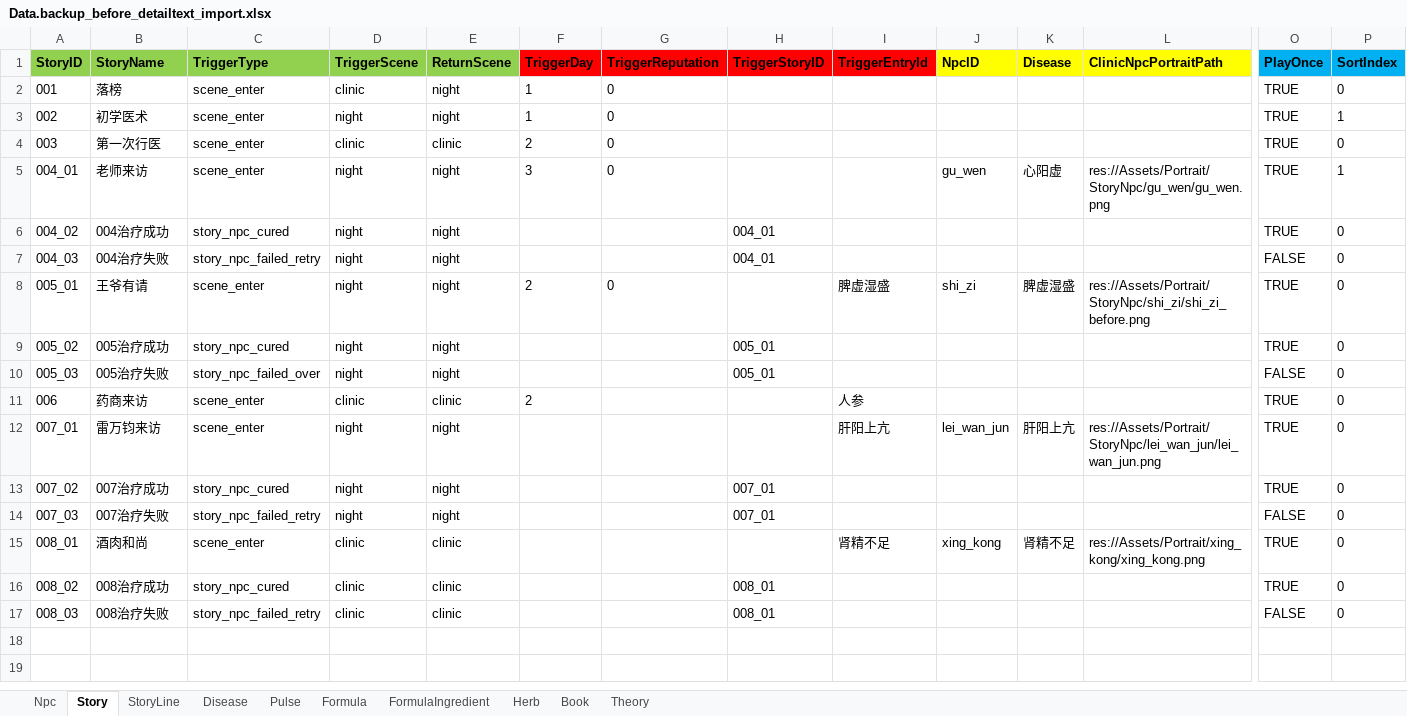
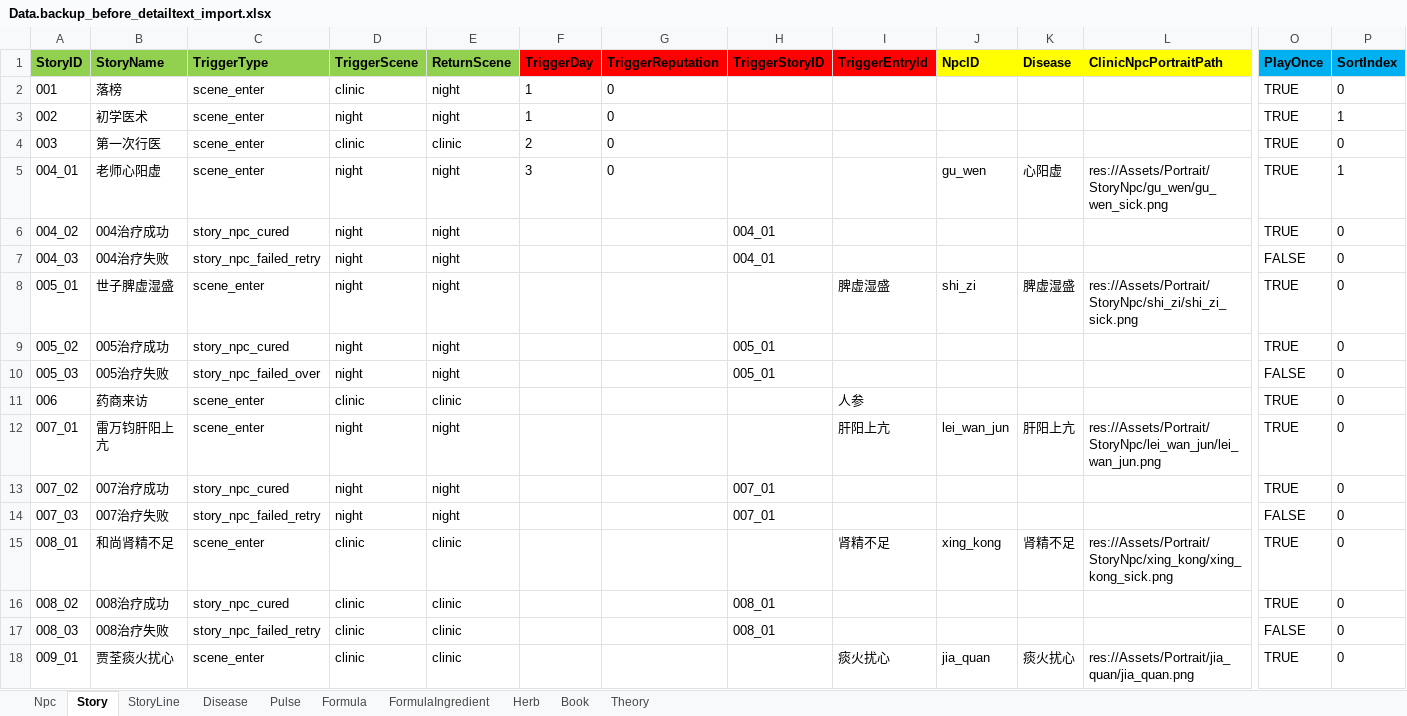
Before and after one commit to lqc19891229/Doctor, an Excel workbook: DataTables/Data.backup_before_detailtext_import.xlsx, sheet Story, drawn as a sheet; only a part is shown, gaps mark what is left out; values as stored, in another font and other column widths than the file's, no borders; rows hold the shown columns only; the diff names each change by its address in the sheet, - before the commit and + after, or states it on an @@ line.

```diff
--- a/DataTables/Data.backup_before_detailtext_import.xlsx (sheet Story)
+++ b/DataTables/Data.backup_before_detailtext_import.xlsx (sheet Story)
-B5 (StoryName): 老师来访
+B5 (StoryName): 老师心阳虚
-L5 (ClinicNpcPortraitPath): res://Assets/Portrait/StoryNpc/gu_wen/gu_wen.png
+L5 (ClinicNpcPortraitPath): res://Assets/Portrait/StoryNpc/gu_wen/gu_wen_sick.png
-B8 (StoryName): 王爷有请
+B8 (StoryName): 世子脾虚湿盛
-F8 (TriggerDay): 2
+F8 (TriggerDay): (empty)
-G8 (TriggerReputation): 0
+G8 (TriggerReputation): (empty)
-L8 (ClinicNpcPortraitPath): res://Assets/Portrait/StoryNpc/shi_zi/shi_zi_before.png
+L8 (ClinicNpcPortraitPath): res://Assets/Portrait/StoryNpc/shi_zi/shi_zi_sick.png
-F11 (TriggerDay): 2
+F11 (TriggerDay): (empty)
-B12 (StoryName): 雷万钧来访
+B12 (StoryName): 雷万钧肝阳上亢
-B15 (StoryName): 酒肉和尚
+B15 (StoryName): 和尚肾精不足
-L15 (ClinicNpcPortraitPath): res://Assets/Portrait/xing_kong/xing_kong.png
+L15 (ClinicNpcPortraitPath): res://Assets/Portrait/StoryNpc/xing_kong/xing_kong_sick.png
+row 18: 009_01 | 贾荃痰火扰心 | scene_enter | clinic | clinic |  |  |  | 痰火扰心 | jia_quan | 痰火扰心 | res://Assets/Portrait/jia_quan/jia_quan.png | TRUE | 0
```
Also changed, not shown: sheet StoryLine, DataTables/Data.xlsx, DataTables/DetailText/剧情/006药商来访.xlsx, 6 other files.
